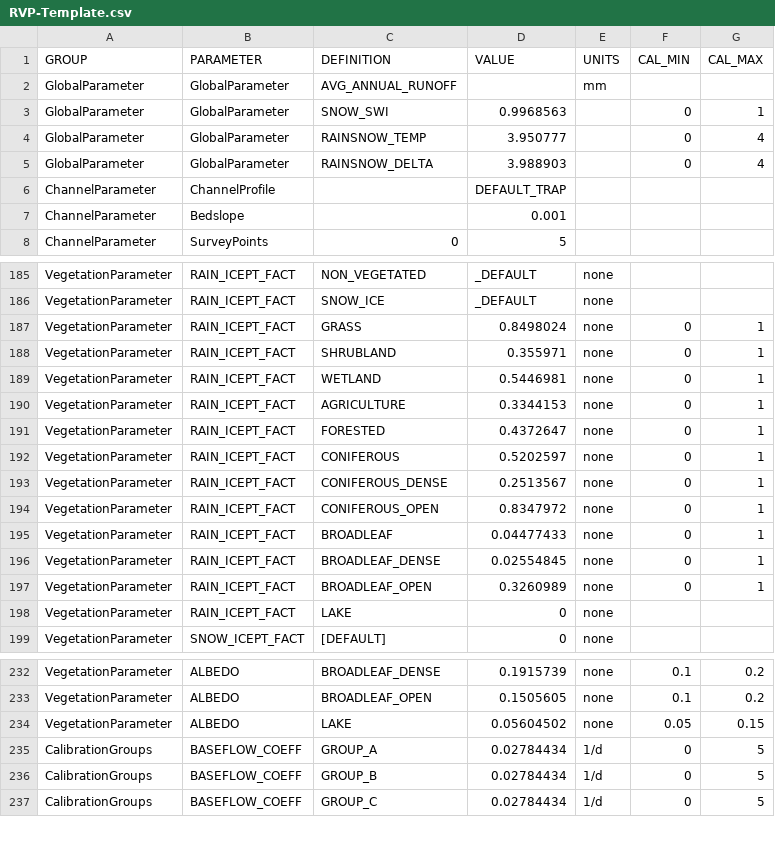
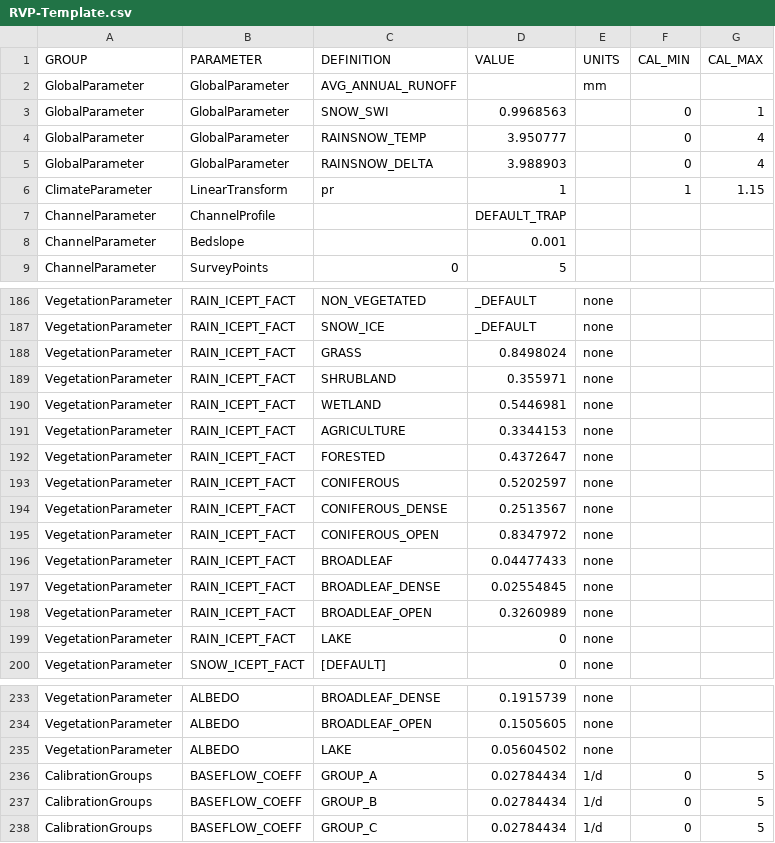
Before and after one commit to Okanagan-Basin-Water-Board/obwb-hydro-modelling, a CSV file: input-data/raw/parameter-codes/RVP-Template.csv, drawn as a sheet; only a part is shown, gaps mark what is left out; addresses are those after the commit; the diff covers the shown part only; the diff names each change by its address in the sheet, - before the commit and + after, or states it on an @@ line.

Commit message:
Removed all vegetation parameters from calibration in RVP-Template.csv

```diff
--- a/input-data/raw/parameter-codes/RVP-Template.csv
+++ b/input-data/raw/parameter-codes/RVP-Template.csv
+row 6: ClimateParameter | LinearTransform | pr | 1 |  | 1 | 1.15
-F188:F198 (CAL_MIN): 0
+F188:F198 (CAL_MIN): (empty)
-G188:G198 (CAL_MAX): 1
+G188:G198 (CAL_MAX): (empty)
-F233:F234 (CAL_MIN): 0.1
+F233:F234 (CAL_MIN): (empty)
-G233:G234 (CAL_MAX): 0.2
+G233:G234 (CAL_MAX): (empty)
-F235 (CAL_MIN): 0.05
+F235 (CAL_MIN): (empty)
-G235 (CAL_MAX): 0.15
+G235 (CAL_MAX): (empty)
```
Also changed, not shown: 46 edited cells elsewhere in this file.
